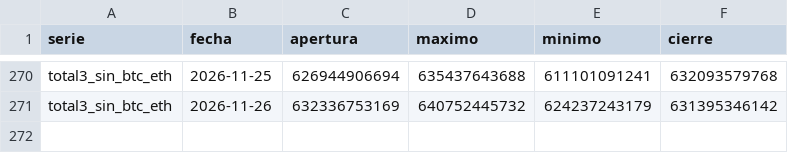
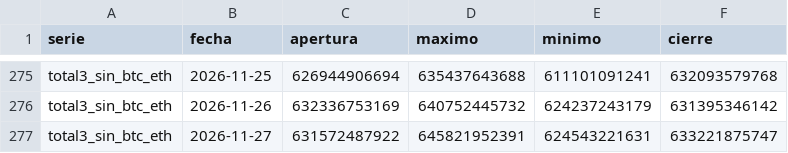
Before and after one commit to OSQUIR99/VELAS-BACKTEST, a CSV file: ESTUDIOS_DOMINANCIA/velas_recientes.csv, drawn as a sheet; only a part is shown, gaps mark what is left out; the diff covers the shown part only.

```diff
--- a/ESTUDIOS_DOMINANCIA/velas_recientes.csv
+++ b/ESTUDIOS_DOMINANCIA/velas_recientes.csv
@@ -271 +276,2 @@ total3_sin_btc_eth,2026-11-25,626944906694,635437643688,611101091241,63209357976
 total3_sin_btc_eth,2026-11-26,632336753169,640752445732,624237243179,631395346142
+total3_sin_btc_eth,2026-11-27,631572487922,645821952391,624543221631,633221875747
```
Also changed, not shown: 5 added rows elsewhere in this file.
